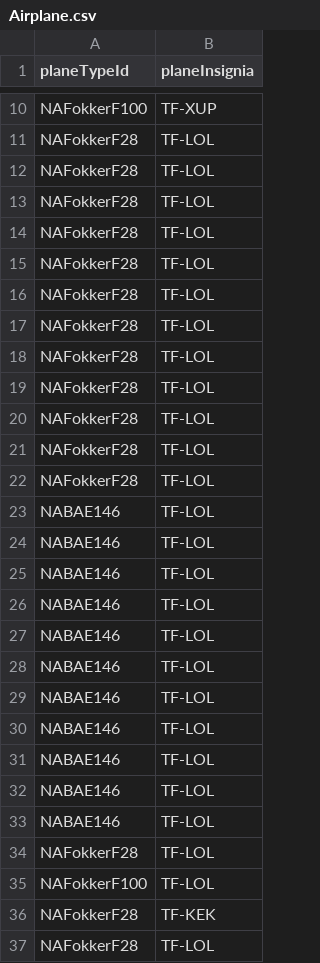
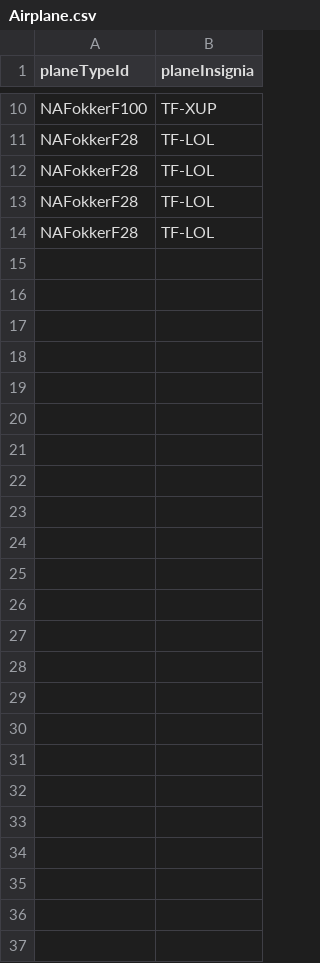
Before and after one commit to irmalexandra/vln1_chuck_nan, a CSV file: code/repo/Airplane.csv, drawn as a sheet; only a part is shown, gaps mark what is left out; the diff names each change by its address in the sheet, - before the commit and + after, or states it on an @@ line.

```diff
--- a/code/repo/Airplane.csv
+++ b/code/repo/Airplane.csv
-row 15: NAFokkerF28 | TF-LOL
-row 16: NAFokkerF28 | TF-LOL
-row 17: NAFokkerF28 | TF-LOL
-row 18: NAFokkerF28 | TF-LOL
-row 19: NAFokkerF28 | TF-LOL
-row 20: NAFokkerF28 | TF-LOL
-row 21: NAFokkerF28 | TF-LOL
-row 22: NAFokkerF28 | TF-LOL
-row 23: NABAE146 | TF-LOL
-row 24: NABAE146 | TF-LOL
-row 25: NABAE146 | TF-LOL
-row 26: NABAE146 | TF-LOL
-row 27: NABAE146 | TF-LOL
-row 28: NABAE146 | TF-LOL
-row 29: NABAE146 | TF-LOL
-row 30: NABAE146 | TF-LOL
-row 31: NABAE146 | TF-LOL
-row 32: NABAE146 | TF-LOL
-row 33: NABAE146 | TF-LOL
-row 34: NAFokkerF28 | TF-LOL
-row 35: NAFokkerF100 | TF-LOL
-row 36: NAFokkerF28 | TF-KEK
-row 37: NAFokkerF28 | TF-LOL
```
Also changed, not shown: 4 other files.
